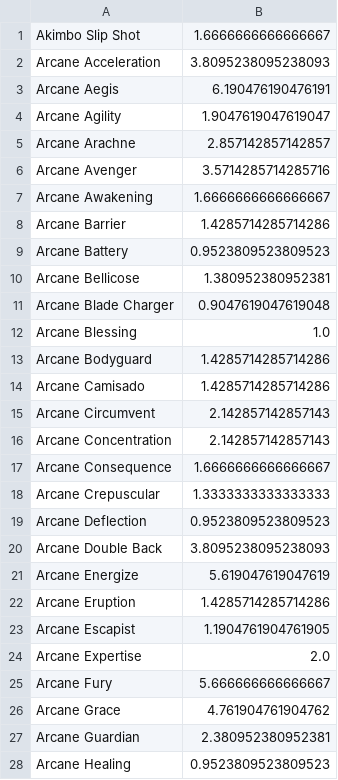
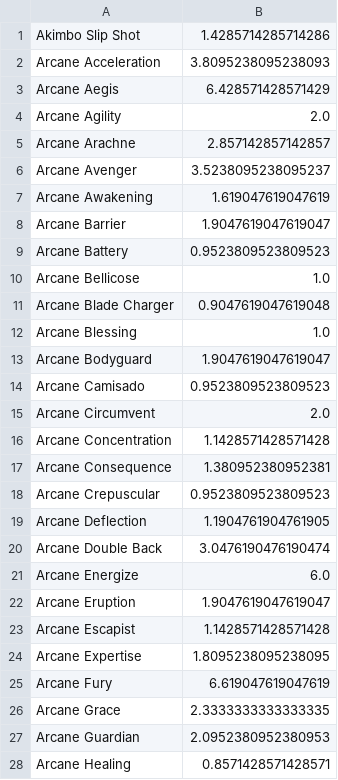
Before and after one commit to AdiPassover/WF-Market-Helper, a CSV file: saved_analysis_results/arcane_prices.csv, drawn as a sheet; only a part is shown; the diff covers the shown part only.

```diff
--- a/saved_analysis_results/arcane_prices.csv
+++ b/saved_analysis_results/arcane_prices.csv
@@ -1,28 +1,28 @@
-Akimbo Slip Shot,1.6666666666666667
+Akimbo Slip Shot,1.4285714285714286
 Arcane Acceleration,3.8095238095238093
-Arcane Aegis,6.190476190476191
-Arcane Agility,1.9047619047619047
+Arcane Aegis,6.428571428571429
+Arcane Agility,2.0
 Arcane Arachne,2.857142857142857
-Arcane Avenger,3.5714285714285716
-Arcane Awakening,1.6666666666666667
-Arcane Barrier,1.4285714285714286
+Arcane Avenger,3.5238095238095237
+Arcane Awakening,1.619047619047619
+Arcane Barrier,1.9047619047619047
 Arcane Battery,0.9523809523809523
-Arcane Bellicose,1.380952380952381
+Arcane Bellicose,1.0
 Arcane Blade Charger,0.9047619047619048
 Arcane Blessing,1.0
-Arcane Bodyguard,1.4285714285714286
-Arcane Camisado,1.4285714285714286
-Arcane Circumvent,2.142857142857143
-Arcane Concentration,2.142857142857143
-Arcane Consequence,1.6666666666666667
-Arcane Crepuscular,1.3333333333333333
-Arcane Deflection,0.9523809523809523
-Arcane Double Back,3.8095238095238093
-Arcane Energize,5.619047619047619
-Arcane Eruption,1.4285714285714286
-Arcane Escapist,1.1904761904761905
-Arcane Expertise,2.0
-Arcane Fury,5.666666666666667
-Arcane Grace,4.761904761904762
-Arcane Guardian,2.380952380952381
-Arcane Healing,0.9523809523809523
+Arcane Bodyguard,1.9047619047619047
+Arcane Camisado,0.9523809523809523
+Arcane Circumvent,2.0
+Arcane Concentration,1.1428571428571428
+Arcane Consequence,1.380952380952381
+Arcane Crepuscular,0.9523809523809523
+Arcane Deflection,1.1904761904761905
+Arcane Double Back,3.0476190476190474
+Arcane Energize,6.0
+Arcane Eruption,1.9047619047619047
+Arcane Escapist,1.1428571428571428
+Arcane Expertise,1.8095238095238095
+Arcane Fury,6.619047619047619
+Arcane Grace,2.3333333333333335
+Arcane Guardian,2.0952380952380953
+Arcane Healing,0.8571428571428571
```
Also changed, not shown: 99 edited cells elsewhere in this file, saved_analysis_results/arcane_collections_plat_expectancy.csv, saved_analysis_results/arcane_plat_vosfor_ratio.csv, 10 other files.
